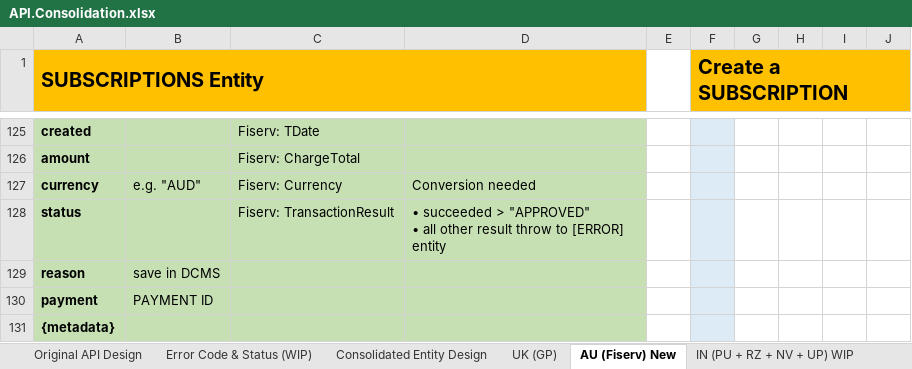
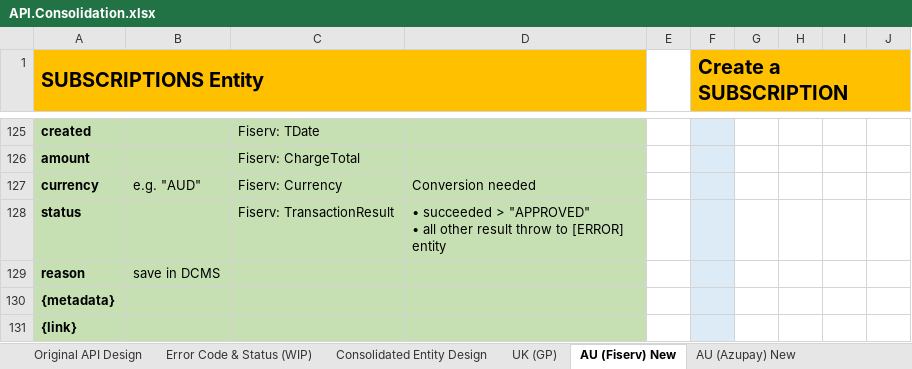
Before and after one commit to taftleung/ForTempUse, an Excel workbook: API.Consolidation.xlsx, sheet AU (Fiserv) New, drawn as a sheet; only a part is shown, gaps mark what is left out; values as stored, in another font and other column widths than the file's, no borders; removed rows and columns are numbered as before the commit, all else as after; the diff covers the shown part only; the diff names each change by its address in the sheet, - before the commit and + after, or states it on an @@ line.

```diff
--- a/API.Consolidation.xlsx (sheet AU (Fiserv) New)
+++ b/API.Consolidation.xlsx (sheet AU (Fiserv) New)
+sheet tab: AU (Azupay) New
-row 130: payment | PAYMENT ID
+row 131: {link}
```
Also changed, not shown: 5 added rows, 3 removed rows and 5 edited cells elsewhere in this sheet, sheet Consolidated Entity Design, sheet TH (2C2P) New.
